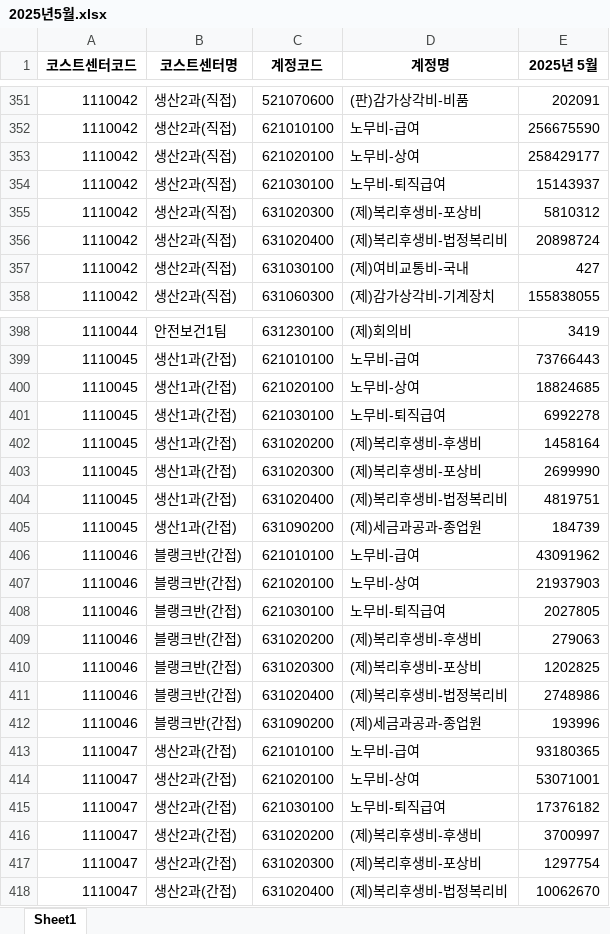
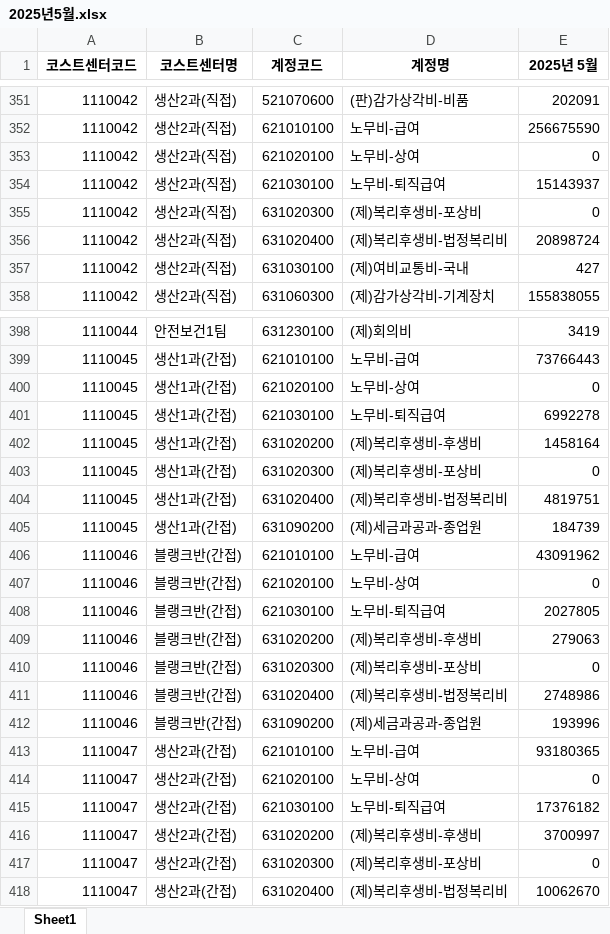
Before and after one commit to ENIAC0209/IljiProject, an Excel workbook: flaskbackend/centercost_data/2025년5월.xlsx, sheet Sheet1, drawn as a sheet; only a part is shown, gaps mark what is left out; values as stored, in another font and other column widths than the file's, no borders; the diff covers the shown part only; the diff names each change by its address in the sheet, - before the commit and + after, or states it on an @@ line.

```diff
--- a/flaskbackend/centercost_data/2025년5월.xlsx (sheet Sheet1)
+++ b/flaskbackend/centercost_data/2025년5월.xlsx (sheet Sheet1)
-E353 (2025년 5월): 258429177
+E353 (2025년 5월): 0
-E355 (2025년 5월): 5810312
+E355 (2025년 5월): 0
-E400 (2025년 5월): 18824685
+E400 (2025년 5월): 0
-E403 (2025년 5월): 2699990
+E403 (2025년 5월): 0
-E407 (2025년 5월): 21937903
+E407 (2025년 5월): 0
-E410 (2025년 5월): 1202825
+E410 (2025년 5월): 0
-E414 (2025년 5월): 53071001
+E414 (2025년 5월): 0
-E417 (2025년 5월): 1297754
+E417 (2025년 5월): 0
```
Also changed, not shown: 1 removed row and 56 edited cells elsewhere in this sheet, flaskbackend/centercost_data/2024년1월.xlsx, flaskbackend/centercost_data/2024년5월.xlsx, 23 other files.
